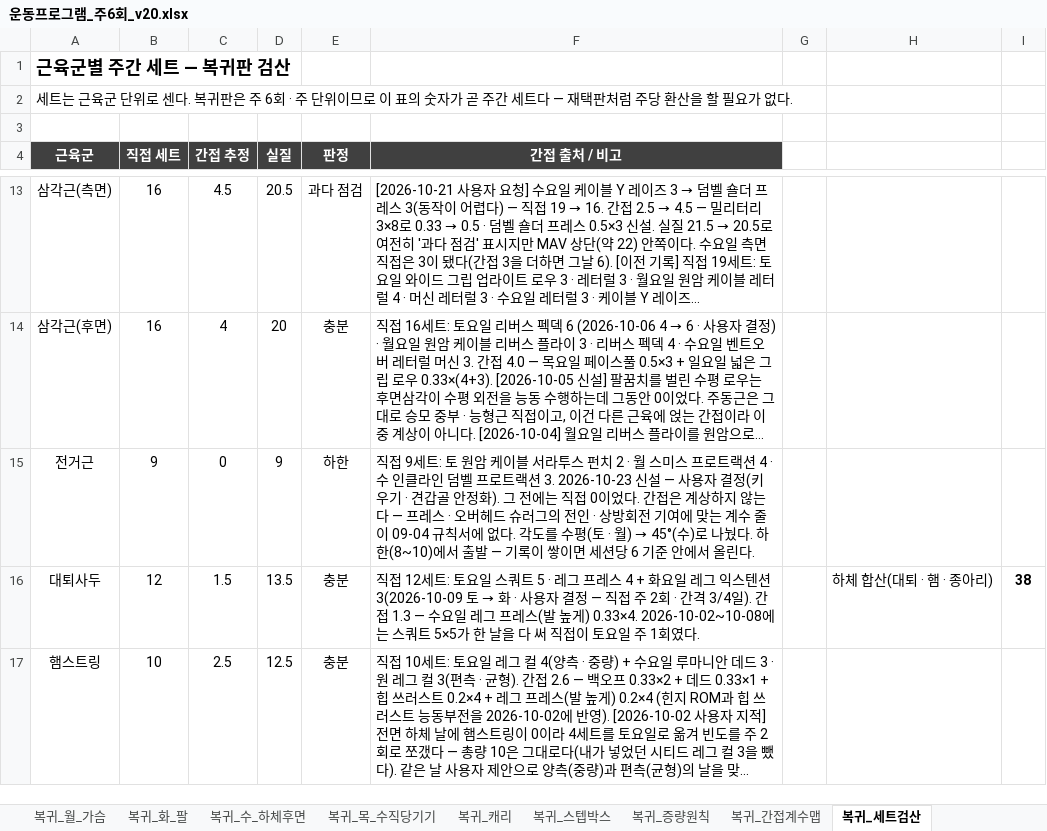
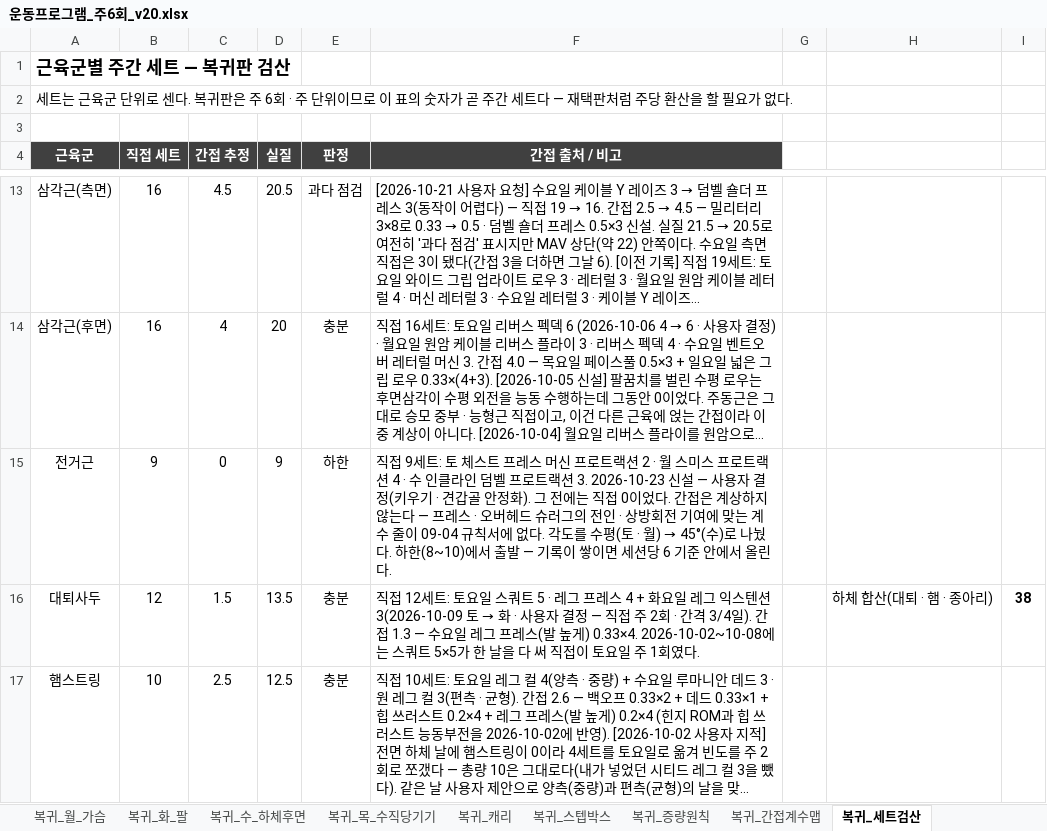
Before and after one commit to ktmffl-max/health1234, an Excel workbook: 운동프로그램_주6회_v20.xlsx, sheet 복귀_세트검산, drawn as a sheet; only a part is shown, gaps mark what is left out; long unchanged cells end in …; values as stored, in another font and other column widths than the file's, no borders; the diff names each change by its address in the sheet, - before the commit and + after, or states it on an @@ line.

```diff
--- a/운동프로그램_주6회_v20.xlsx (sheet 복귀_세트검산)
+++ b/운동프로그램_주6회_v20.xlsx (sheet 복귀_세트검산)
-F15 (간접 출처 / 비고): …트: 토 원암 케이블 서라투스 펀치 2 · 월…
+F15 (간접 출처 / 비고): …트: 토 체스트 프레스 머신 프로트랙션 2 · 월…
```
Also changed, not shown: sheet 복귀_토_하체전면, 6 other files.
